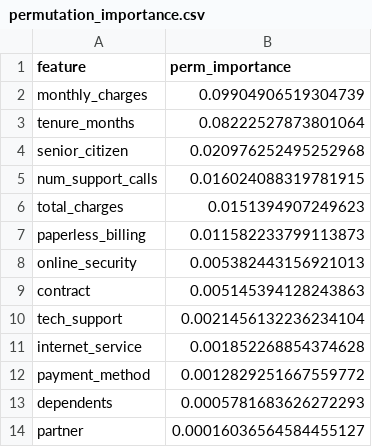
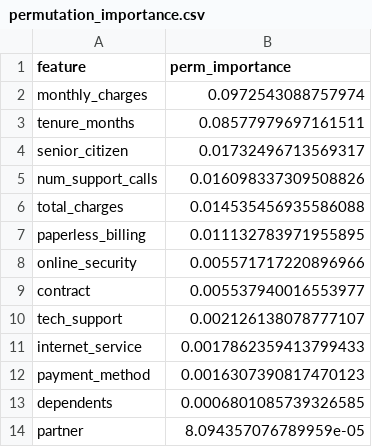
Before and after one commit to krishnayadav0218/Churn-Radar-Dashboard, a CSV file: model/permutation_importance.csv, drawn as a sheet.

```diff
--- a/model/permutation_importance.csv
+++ b/model/permutation_importance.csv
@@ -1,14 +1,14 @@
 feature,perm_importance
-monthly_charges,0.09904906519304739
-tenure_months,0.08222527873801064
-senior_citizen,0.020976252495252968
-num_support_calls,0.016024088319781915
-total_charges,0.0151394907249623
-paperless_billing,0.011582233799113873
-online_security,0.005382443156921013
-contract,0.005145394128243863
-tech_support,0.0021456132236234104
-internet_service,0.001852268854374628
-payment_method,0.0012829251667559772
-dependents,0.0005781683626272293
-partner,0.00016036564584455127
+monthly_charges,0.0972543088757974
+tenure_months,0.08577979697161511
+senior_citizen,0.01732496713569317
+num_support_calls,0.016098337309508826
+total_charges,0.014535456935586088
+paperless_billing,0.011132783971955895
+online_security,0.005571717220896966
+contract,0.005537940016553977
+tech_support,0.002126138078777107
+internet_service,0.0017862359413799433
+payment_method,0.0016307390817470123
+dependents,0.0006801085739326585
+partner,8.094357076789959e-05
```
Also changed, not shown: model/all_scored_customers.csv, model/feature_importance.csv, 9 other files.
